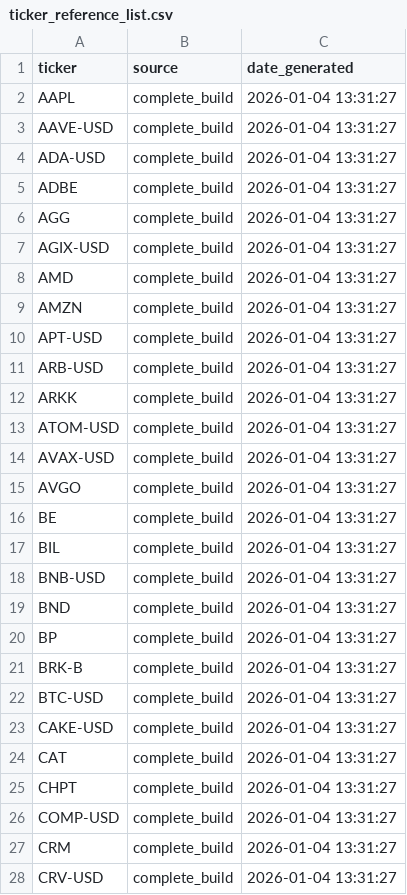
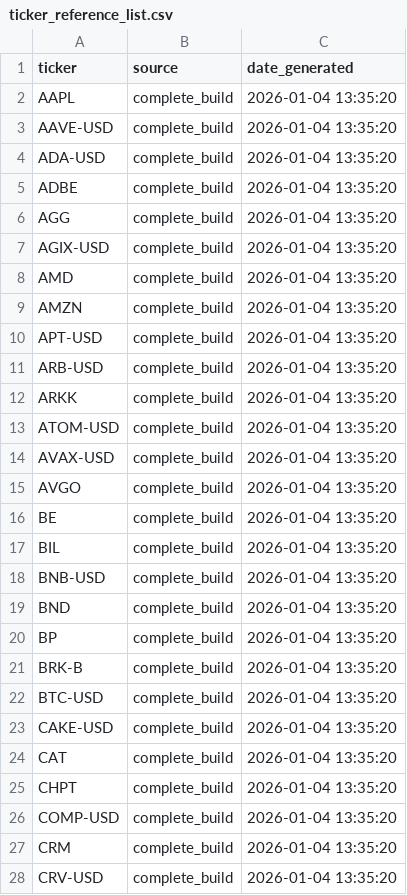
Before and after one commit to jasonheldman-creator/Waves-Simple, a CSV file: ticker_reference_list.csv, drawn as a sheet; only a part is shown; the diff covers the shown part only.

```diff
--- a/ticker_reference_list.csv
+++ b/ticker_reference_list.csv
@@ -1,28 +1,28 @@
 ticker,source,date_generated
-AAPL,complete_build,2026-01-04 13:31:27
-AAVE-USD,complete_build,2026-01-04 13:31:27
-ADA-USD,complete_build,2026-01-04 13:31:27
-ADBE,complete_build,2026-01-04 13:31:27
-AGG,complete_build,2026-01-04 13:31:27
-AGIX-USD,complete_build,2026-01-04 13:31:27
-AMD,complete_build,2026-01-04 13:31:27
-AMZN,complete_build,2026-01-04 13:31:27
-APT-USD,complete_build,2026-01-04 13:31:27
-ARB-USD,complete_build,2026-01-04 13:31:27
-ARKK,complete_build,2026-01-04 13:31:27
-ATOM-USD,complete_build,2026-01-04 13:31:27
-AVAX-USD,complete_build,2026-01-04 13:31:27
-AVGO,complete_build,2026-01-04 13:31:27
-BE,complete_build,2026-01-04 13:31:27
-BIL,complete_build,2026-01-04 13:31:27
-BNB-USD,complete_build,2026-01-04 13:31:27
-BND,complete_build,2026-01-04 13:31:27
-BP,complete_build,2026-01-04 13:31:27
-BRK-B,complete_build,2026-01-04 13:31:27
-BTC-USD,complete_build,2026-01-04 13:31:27
-CAKE-USD,complete_build,2026-01-04 13:31:27
-CAT,complete_build,2026-01-04 13:31:27
-CHPT,complete_build,2026-01-04 13:31:27
-COMP-USD,complete_build,2026-01-04 13:31:27
-CRM,complete_build,2026-01-04 13:31:27
-CRV-USD,complete_build,2026-01-04 13:31:27
+AAPL,complete_build,2026-01-04 13:35:20
+AAVE-USD,complete_build,2026-01-04 13:35:20
+ADA-USD,complete_build,2026-01-04 13:35:20
+ADBE,complete_build,2026-01-04 13:35:20
+AGG,complete_build,2026-01-04 13:35:20
+AGIX-USD,complete_build,2026-01-04 13:35:20
+AMD,complete_build,2026-01-04 13:35:20
+AMZN,complete_build,2026-01-04 13:35:20
+APT-USD,complete_build,2026-01-04 13:35:20
+ARB-USD,complete_build,2026-01-04 13:35:20
+ARKK,complete_build,2026-01-04 13:35:20
+ATOM-USD,complete_build,2026-01-04 13:35:20
+AVAX-USD,complete_build,2026-01-04 13:35:20
+AVGO,complete_build,2026-01-04 13:35:20
+BE,complete_build,2026-01-04 13:35:20
+BIL,complete_build,2026-01-04 13:35:20
+BNB-USD,complete_build,2026-01-04 13:35:20
+BND,complete_build,2026-01-04 13:35:20
+BP,complete_build,2026-01-04 13:35:20
+BRK-B,complete_build,2026-01-04 13:35:20
+BTC-USD,complete_build,2026-01-04 13:35:20
+CAKE-USD,complete_build,2026-01-04 13:35:20
+CAT,complete_build,2026-01-04 13:35:20
+CHPT,complete_build,2026-01-04 13:35:20
+COMP-USD,complete_build,2026-01-04 13:35:20
+CRM,complete_build,2026-01-04 13:35:20
+CRV-USD,complete_build,2026-01-04 13:35:20
```
Also changed, not shown: 104 edited cells elsewhere in this file, 4 other files.
